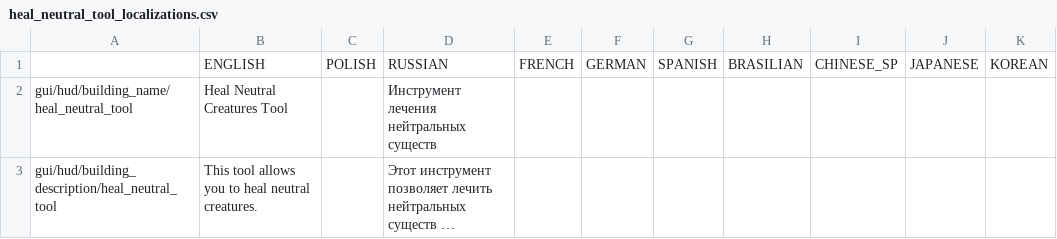
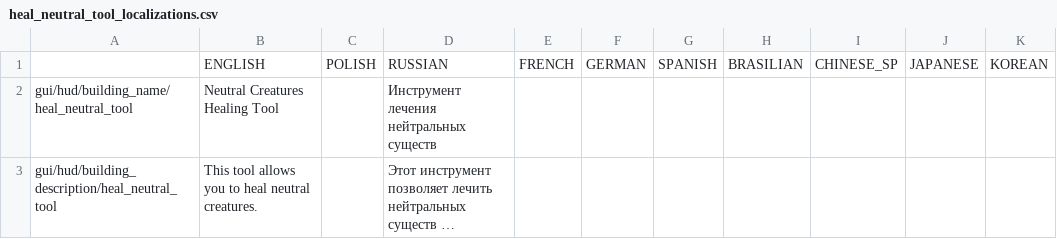
Before and after one commit to PonomarevDmitry/RiftbreakersMods, a CSV file: zNeutralUnitHealingTool/gui/heal_neutral_tool_localizations.csv, drawn as a sheet; long unchanged cells end in …; the diff names each change by its address in the sheet, - before the commit and + after, or states it on an @@ line.

Commit message:
zNeutralUnitHealingTool. Changing localization.

```diff
--- a/zNeutralUnitHealingTool/gui/heal_neutral_tool_localizations.csv
+++ b/zNeutralUnitHealingTool/gui/heal_neutral_tool_localizations.csv
-B2: Heal Neutral Creatures Tool
+B2: Neutral Creatures Healing Tool
```
